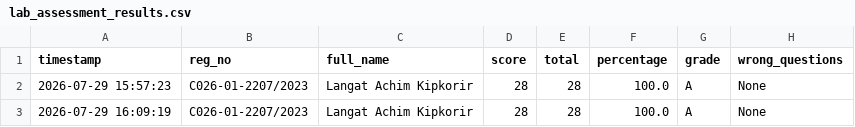
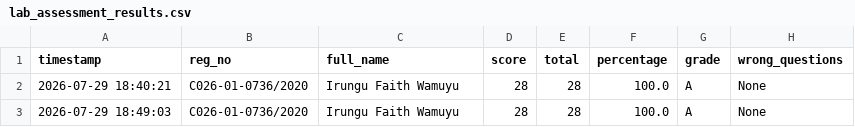
Before and after one commit to sirrom/4th-year-assignments-, a CSV file: lab_results/lab_assessment_results.csv, drawn as a sheet; only a part is shown; the diff names each change by its address in the sheet, - before the commit and + after, or states it on an @@ line.

Commit message:
Result: C026-01-0736/2020 28/28 Grade A

```diff
--- a/lab_results/lab_assessment_results.csv
+++ b/lab_results/lab_assessment_results.csv
-A2 (timestamp): 2026-07-29 15:57:23
+A2 (timestamp): 2026-07-29 18:40:21
-B2:B3 (reg_no): C026-01-2207/2023
+B2:B3 (reg_no): C026-01-0736/2020
-C2:C3 (full_name): Langat Achim Kipkorir
+C2:C3 (full_name): Irungu Faith Wamuyu
-A3 (timestamp): 2026-07-29 16:09:19
+A3 (timestamp): 2026-07-29 18:49:03
```
